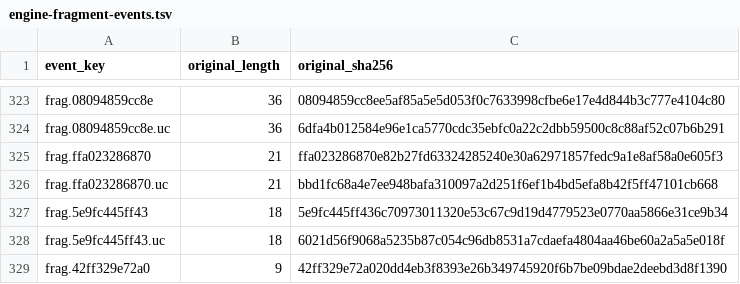
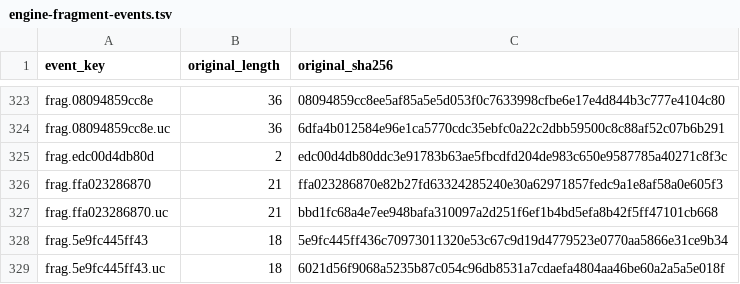
Before and after one commit to wicanr2/buck-rogers-countdown-to-doomsday-cht, a TSV file: text/engine-fragment-events.tsv, drawn as a sheet; only a part is shown, gaps mark what is left out; the shorter side is filled out with more unchanged rows; the diff names each change by its address in the sheet, - before the commit and + after, or states it on an @@ line.

```diff
--- a/text/engine-fragment-events.tsv
+++ b/text/engine-fragment-events.tsv
+row 325: frag.edc00d4db80d | 2 | edc00d4db80ddc3e91783b63ae5fbcdfd204de983c650e9587785a40271c8f3c
```
Also changed, not shown: text/engine-dispatch-callers.tsv, text/engine-fragment.zh-TW.tsv, 4 other files.
